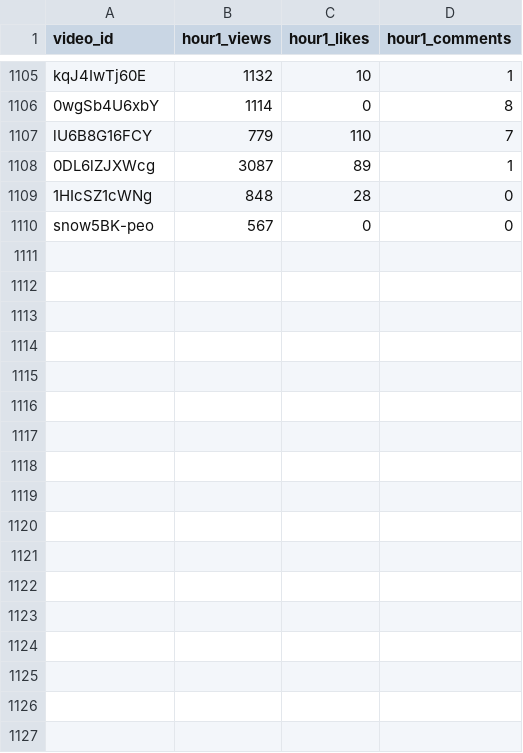
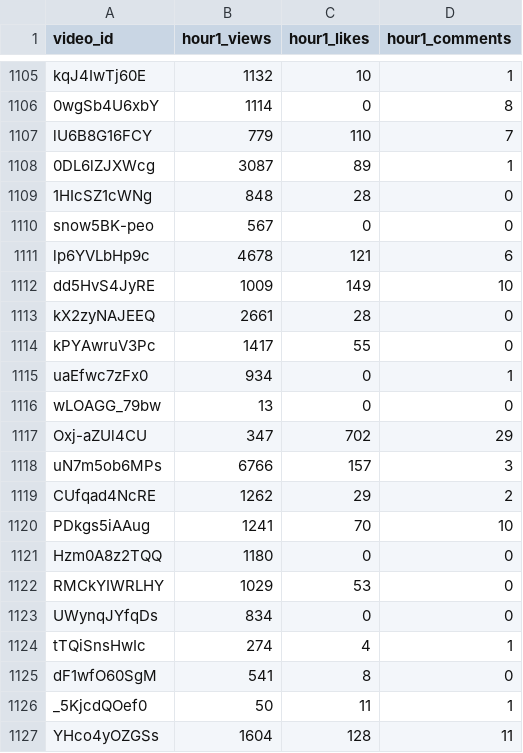
Before and after one commit to jaskiratkalra26/Youtube-Data-Extraction-Pipeline, a CSV file: hour1_data.csv, drawn as a sheet; only a part is shown, gaps mark what is left out; the diff names each change by its address in the sheet, - before the commit and + after, or states it on an @@ line.

```diff
--- a/hour1_data.csv
+++ b/hour1_data.csv
+row 1111: lp6YVLbHp9c | 4678 | 121 | 6
+row 1112: dd5HvS4JyRE | 1009 | 149 | 10
+row 1113: kX2zyNAJEEQ | 2661 | 28 | 0
+row 1114: kPYAwruV3Pc | 1417 | 55 | 0
+row 1115: uaEfwc7zFx0 | 934 | 0 | 1
+row 1116: wLOAGG_79bw | 13 | 0 | 0
+row 1117: Oxj-aZUl4CU | 347 | 702 | 29
+row 1118: uN7m5ob6MPs | 6766 | 157 | 3
+row 1119: CUfqad4NcRE | 1262 | 29 | 2
+row 1120: PDkgs5iAAug | 1241 | 70 | 10
+row 1121: Hzm0A8z2TQQ | 1180 | 0 | 0
+row 1122: RMCkYIWRLHY | 1029 | 53 | 0
+row 1123: UWynqJYfqDs | 834 | 0 | 0
+row 1124: tTQiSnsHwIc | 274 | 4 | 1
+row 1125: dF1wfO60SgM | 541 | 8 | 0
+row 1126: _5KjcdQOef0 | 50 | 11 | 1
+row 1127: YHco4yOZGSs | 1604 | 128 | 11
```
Also changed, not shown: pending_videos.csv, static_data.csv.
